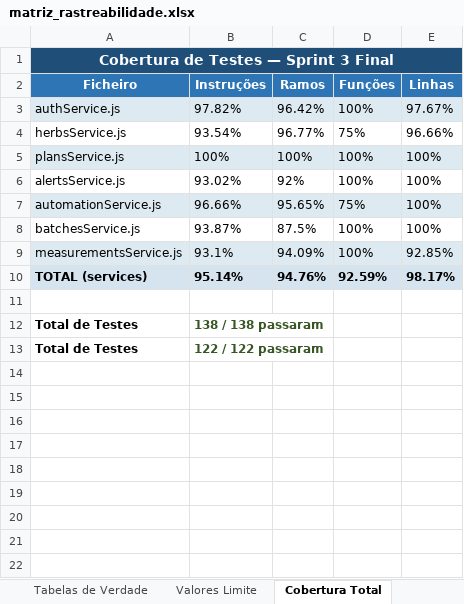
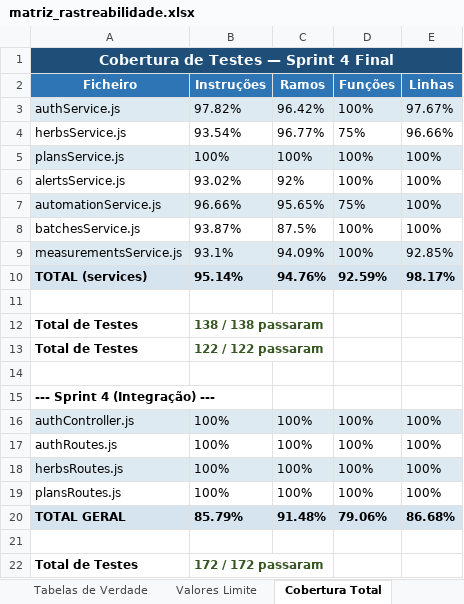
Before and after one commit to GoncaloSilvaCorreia/greenherb-api, an Excel workbook: matriz_rastreabilidade.xlsx, sheet Cobertura Total, drawn as a sheet; values as stored, in another font and other column widths than the file's, no borders; the diff names each change by its address in the sheet, - before the commit and + after, or states it on an @@ line.

Commit message:
Sprint 4 - Matriz .md e .xlsx atualizados

```diff
--- a/matriz_rastreabilidade.xlsx (sheet Cobertura Total)
+++ b/matriz_rastreabilidade.xlsx (sheet Cobertura Total)
-A1 (Ficheiro): Cobertura de Testes — Sprint 3 Final
+A1 (Ficheiro): Cobertura de Testes — Sprint 4 Final
+row 14: (empty)
+row 15: --- Sprint 4 (Integração) ---
+row 16: authController.js | 100% | 100% | 100% | 100%
+row 17: authRoutes.js | 100% | 100% | 100% | 100%
+row 18: herbsRoutes.js | 100% | 100% | 100% | 100%
+row 19: plansRoutes.js | 100% | 100% | 100% | 100%
+row 20: TOTAL GERAL | 85.79% | 91.48% | 79.06% | 86.68%
+row 21: (empty)
+row 22: Total de Testes | 172 / 172 passaram
```
Also changed, not shown: sheet Tabela Inversa, other sheet tabs, 1 other file.
